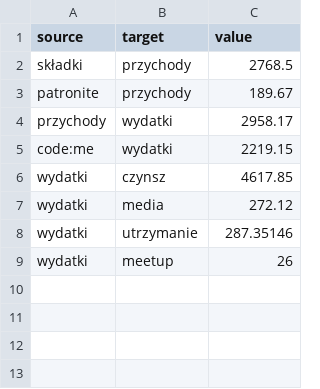
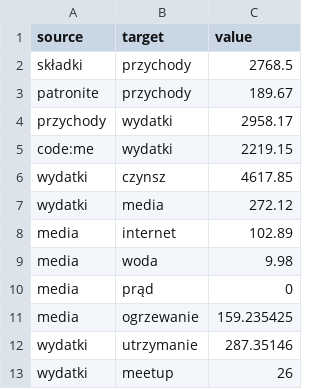
Before and after one commit to hspsh/hsp.sh-legacy, a CSV file: finances/2020-05.csv, drawn as a sheet; the diff names each change by its address in the sheet, - before the commit and + after, or states it on an @@ line.

Commit message:
Add media

```diff
--- a/finances/2020-05.csv
+++ b/finances/2020-05.csv
+row 8: media | internet | 102.89
+row 9: media | woda | 9.98
+row 10: media | prąd | 0
+row 11: media | ogrzewanie | 159.235425
```
Also changed, not shown: 1 other file.
